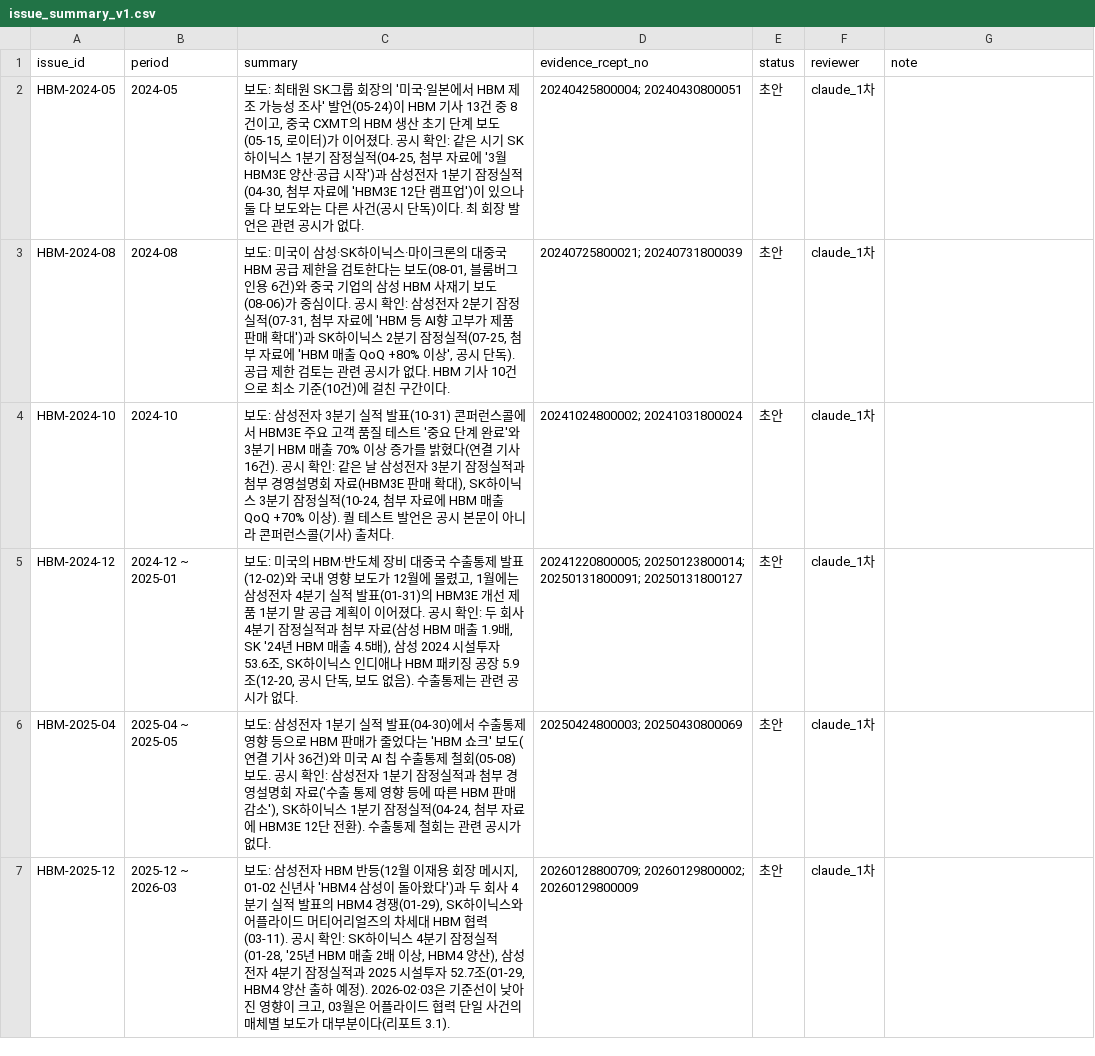
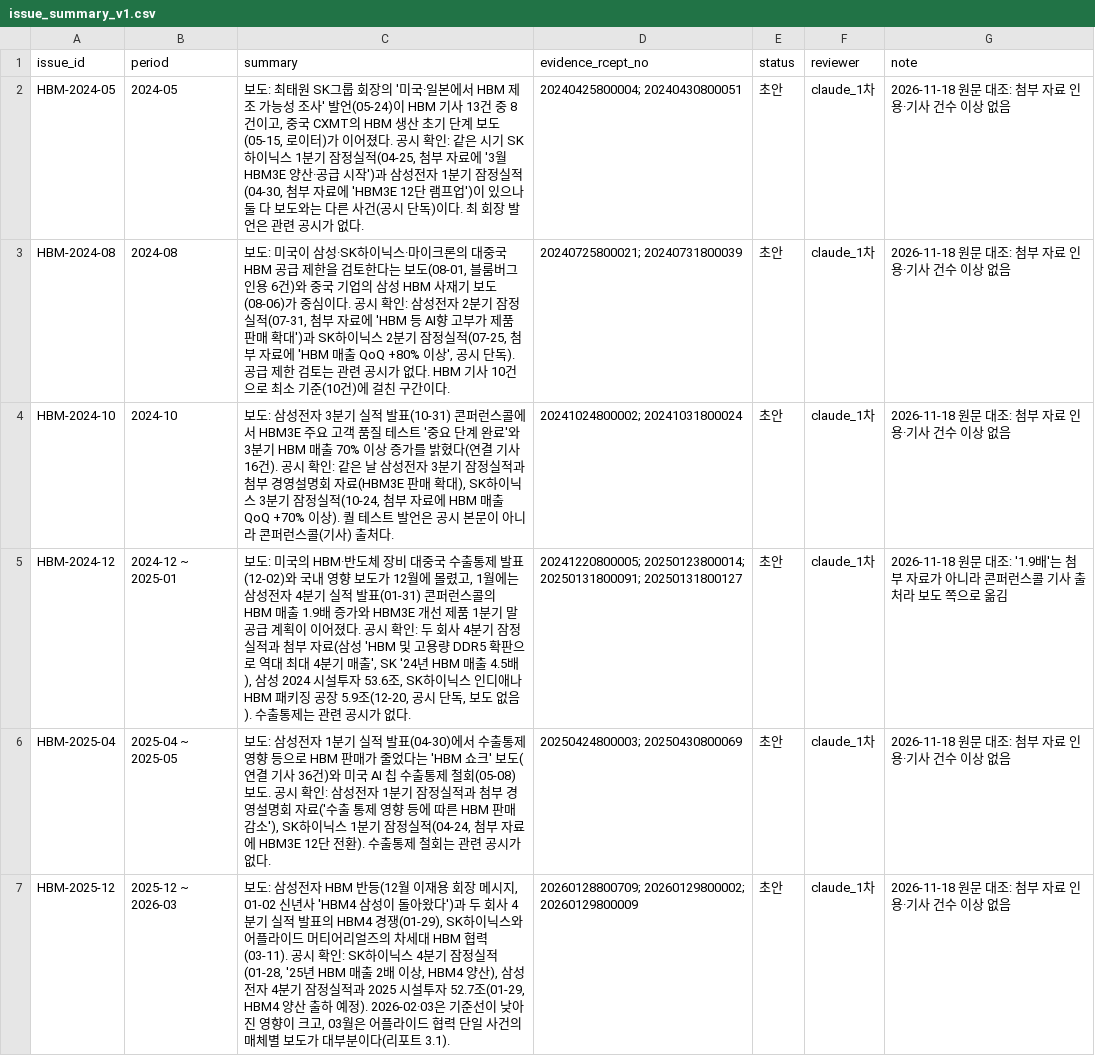
Before and after one commit to AI-Campus-1st/HBM-Technology-Intelligence-Dashboard, a CSV file: data/labels/issue_summary_v1.csv, drawn as a sheet.

```diff
--- a/data/labels/issue_summary_v1.csv
+++ b/data/labels/issue_summary_v1.csv
@@ -1,7 +1,7 @@
 issue_id,period,summary,evidence_rcept_no,status,reviewer,note
-HBM-2024-05,2024-05,"보도: 최태원 SK그룹 회장의 '미국·일본에서 HBM 제조 가능성 조사' 발언(05-24)이 HBM 기사 13건 중 8건이고, 중국 CXMT의 HBM 생산 초기 단계 보도(05-15, 로이터)가 이어졌다. 공시 확인: 같은 시기 SK하이닉스 1분기 잠정실적(04-25, 첨부 자료에 '3월 HBM3E 양산·공급 시작')과 삼성전자 1분기 잠정실적(04-30, 첨부 자료에 'HBM3E 12단 램프업')이 있으나 둘 다 보도와는 다른 사건(공시 단독)이다. 최 회장 발언은 관련 공시가 없다.",20240425800004; 20240430800051,초안,claude_1차,
-HBM-2024-08,2024-08,"보도: 미국이 삼성·SK하이닉스·마이크론의 대중국 HBM 공급 제한을 검토한다는 보도(08-01, 블룸버그 인용 6건)와 중국 기업의 삼성 HBM 사재기 보도(08-06)가 중심이다. 공시 확인: 삼성전자 2분기 잠정실적(07-31, 첨부 자료에 'HBM 등 AI향 고부가 제품 판매 확대')과 SK하이닉스 2분기 잠정실적(07-25, 첨부 자료에 'HBM 매출 QoQ +80% 이상', 공시 단독). 공급 제한 검토는 관련 공시가 없다. HBM 기사 10건으로 최소 기준(10건)에 걸친 구간이다.",20240725800021; 20240731800039,초안,claude_1차,
-HBM-2024-10,2024-10,"보도: 삼성전자 3분기 실적 발표(10-31) 콘퍼런스콜에서 HBM3E 주요 고객 품질 테스트 '중요 단계 완료'와 3분기 HBM 매출 70% 이상 증가를 밝혔다(연결 기사 16건). 공시 확인: 같은 날 삼성전자 3분기 잠정실적과 첨부 경영설명회 자료(HBM3E 판매 확대), SK하이닉스 3분기 잠정실적(10-24, 첨부 자료에 HBM 매출 QoQ +70% 이상). 퀄 테스트 발언은 공시 본문이 아니라 콘퍼런스콜(기사) 출처다.",20241024800002; 20241031800024,초안,claude_1차,
-HBM-2024-12,2024-12 ~ 2025-01,"보도: 미국의 HBM·반도체 장비 대중국 수출통제 발표(12-02)와 국내 영향 보도가 12월에 몰렸고, 1월에는 삼성전자 4분기 실적 발표(01-31)의 HBM3E 개선 제품 1분기 말 공급 계획이 이어졌다. 공시 확인: 두 회사 4분기 잠정실적과 첨부 자료(삼성 HBM 매출 1.9배, SK '24년 HBM 매출 4.5배), 삼성 2024 시설투자 53.6조, SK하이닉스 인디애나 HBM 패키징 공장 5.9조(12-20, 공시 단독, 보도 없음). 수출통제는 관련 공시가 없다.",20241220800005; 20250123800014; 20250131800091; 20250131800127,초안,claude_1차,
-HBM-2025-04,2025-04 ~ 2025-05,"보도: 삼성전자 1분기 실적 발표(04-30)에서 수출통제 영향 등으로 HBM 판매가 줄었다는 'HBM 쇼크' 보도(연결 기사 36건)와 미국 AI 칩 수출통제 철회(05-08) 보도. 공시 확인: 삼성전자 1분기 잠정실적과 첨부 경영설명회 자료('수출 통제 영향 등에 따른 HBM 판매 감소'), SK하이닉스 1분기 잠정실적(04-24, 첨부 자료에 HBM3E 12단 전환). 수출통제 철회는 관련 공시가 없다.",20250424800003; 20250430800069,초안,claude_1차,
-HBM-2025-12,2025-12 ~ 2026-03,"보도: 삼성전자 HBM 반등(12월 이재용 회장 메시지, 01-02 신년사 'HBM4 삼성이 돌아왔다')과 두 회사 4분기 실적 발표의 HBM4 경쟁(01-29), SK하이닉스와 어플라이드 머티어리얼즈의 차세대 HBM 협력(03-11). 공시 확인: SK하이닉스 4분기 잠정실적(01-28, '25년 HBM 매출 2배 이상, HBM4 양산), 삼성전자 4분기 잠정실적과 2025 시설투자 52.7조(01-29, HBM4 양산 출하 예정). 2026-02·03은 기준선이 낮아진 영향이 크고, 03월은 어플라이드 협력 단일 사건의 매체별 보도가 대부분이다(리포트 3.1).",20260128800709; 20260129800002; 20260129800009,초안,claude_1차,
+HBM-2024-05,2024-05,"보도: 최태원 SK그룹 회장의 '미국·일본에서 HBM 제조 가능성 조사' 발언(05-24)이 HBM 기사 13건 중 8건이고, 중국 CXMT의 HBM 생산 초기 단계 보도(05-15, 로이터)가 이어졌다. 공시 확인: 같은 시기 SK하이닉스 1분기 잠정실적(04-25, 첨부 자료에 '3월 HBM3E 양산·공급 시작')과 삼성전자 1분기 잠정실적(04-30, 첨부 자료에 'HBM3E 12단 램프업')이 있으나 둘 다 보도와는 다른 사건(공시 단독)이다. 최 회장 발언은 관련 공시가 없다.",20240425800004; 20240430800051,초안,claude_1차,2026-11-18 원문 대조: 첨부 자료 인용·기사 건수 이상 없음
+HBM-2024-08,2024-08,"보도: 미국이 삼성·SK하이닉스·마이크론의 대중국 HBM 공급 제한을 검토한다는 보도(08-01, 블룸버그 인용 6건)와 중국 기업의 삼성 HBM 사재기 보도(08-06)가 중심이다. 공시 확인: 삼성전자 2분기 잠정실적(07-31, 첨부 자료에 'HBM 등 AI향 고부가 제품 판매 확대')과 SK하이닉스 2분기 잠정실적(07-25, 첨부 자료에 'HBM 매출 QoQ +80% 이상', 공시 단독). 공급 제한 검토는 관련 공시가 없다. HBM 기사 10건으로 최소 기준(10건)에 걸친 구간이다.",20240725800021; 20240731800039,초안,claude_1차,2026-11-18 원문 대조: 첨부 자료 인용·기사 건수 이상 없음
+HBM-2024-10,2024-10,"보도: 삼성전자 3분기 실적 발표(10-31) 콘퍼런스콜에서 HBM3E 주요 고객 품질 테스트 '중요 단계 완료'와 3분기 HBM 매출 70% 이상 증가를 밝혔다(연결 기사 16건). 공시 확인: 같은 날 삼성전자 3분기 잠정실적과 첨부 경영설명회 자료(HBM3E 판매 확대), SK하이닉스 3분기 잠정실적(10-24, 첨부 자료에 HBM 매출 QoQ +70% 이상). 퀄 테스트 발언은 공시 본문이 아니라 콘퍼런스콜(기사) 출처다.",20241024800002; 20241031800024,초안,claude_1차,2026-11-18 원문 대조: 첨부 자료 인용·기사 건수 이상 없음
+HBM-2024-12,2024-12 ~ 2025-01,"보도: 미국의 HBM·반도체 장비 대중국 수출통제 발표(12-02)와 국내 영향 보도가 12월에 몰렸고, 1월에는 삼성전자 4분기 실적 발표(01-31) 콘퍼런스콜의 HBM 매출 1.9배 증가와 HBM3E 개선 제품 1분기 말 공급 계획이 이어졌다. 공시 확인: 두 회사 4분기 잠정실적과 첨부 자료(삼성 'HBM 및 고용량 DDR5 확판으로 역대 최대 4분기 매출', SK '24년 HBM 매출 4.5배), 삼성 2024 시설투자 53.6조, SK하이닉스 인디애나 HBM 패키징 공장 5.9조(12-20, 공시 단독, 보도 없음). 수출통제는 관련 공시가 없다.",20241220800005; 20250123800014; 20250131800091; 20250131800127,초안,claude_1차,2026-11-18 원문 대조: '1.9배'는 첨부 자료가 아니라 콘퍼런스콜 기사 출처라 보도 쪽으로 옮김
+HBM-2025-04,2025-04 ~ 2025-05,"보도: 삼성전자 1분기 실적 발표(04-30)에서 수출통제 영향 등으로 HBM 판매가 줄었다는 'HBM 쇼크' 보도(연결 기사 36건)와 미국 AI 칩 수출통제 철회(05-08) 보도. 공시 확인: 삼성전자 1분기 잠정실적과 첨부 경영설명회 자료('수출 통제 영향 등에 따른 HBM 판매 감소'), SK하이닉스 1분기 잠정실적(04-24, 첨부 자료에 HBM3E 12단 전환). 수출통제 철회는 관련 공시가 없다.",20250424800003; 20250430800069,초안,claude_1차,2026-11-18 원문 대조: 첨부 자료 인용·기사 건수 이상 없음
+HBM-2025-12,2025-12 ~ 2026-03,"보도: 삼성전자 HBM 반등(12월 이재용 회장 메시지, 01-02 신년사 'HBM4 삼성이 돌아왔다')과 두 회사 4분기 실적 발표의 HBM4 경쟁(01-29), SK하이닉스와 어플라이드 머티어리얼즈의 차세대 HBM 협력(03-11). 공시 확인: SK하이닉스 4분기 잠정실적(01-28, '25년 HBM 매출 2배 이상, HBM4 양산), 삼성전자 4분기 잠정실적과 2025 시설투자 52.7조(01-29, HBM4 양산 출하 예정). 2026-02·03은 기준선이 낮아진 영향이 크고, 03월은 어플라이드 협력 단일 사건의 매체별 보도가 대부분이다(리포트 3.1).",20260128800709; 20260129800002; 20260129800009,초안,claude_1차,2026-11-18 원문 대조: 첨부 자료 인용·기사 건수 이상 없음
```
Also changed, not shown: 6 other files.
